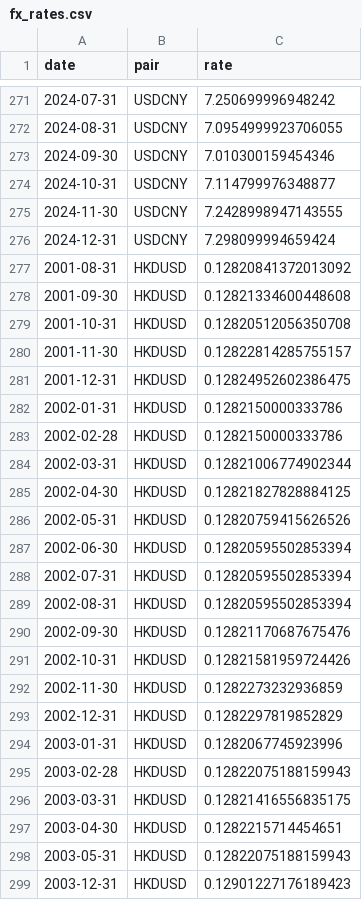
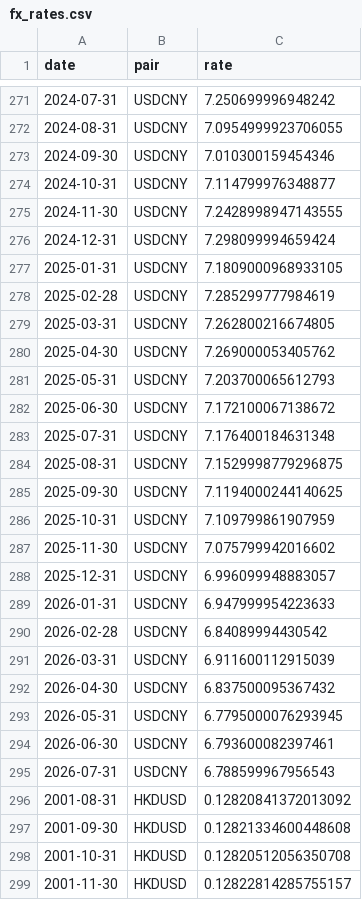
Before and after one commit to MarionLiew/global-asset-allocator, a CSV file: data/raw/fx/fx_rates.csv, drawn as a sheet; only a part is shown, gaps mark what is left out; the shorter side is filled out with more unchanged rows; the diff covers the shown part only; the diff names each change by its address in the sheet, - before the commit and + after, or states it on an @@ line.

```diff
--- a/data/raw/fx/fx_rates.csv
+++ b/data/raw/fx/fx_rates.csv
+row 277: 2025-01-31 | USDCNY | 7.1809000968933105
+row 278: 2025-02-28 | USDCNY | 7.285299777984619
+row 279: 2025-03-31 | USDCNY | 7.262800216674805
+row 280: 2025-04-30 | USDCNY | 7.269000053405762
+row 281: 2025-05-31 | USDCNY | 7.203700065612793
+row 282: 2025-06-30 | USDCNY | 7.172100067138672
+row 283: 2025-07-31 | USDCNY | 7.176400184631348
+row 284: 2025-08-31 | USDCNY | 7.1529998779296875
+row 285: 2025-09-30 | USDCNY | 7.1194000244140625
+row 286: 2025-10-31 | USDCNY | 7.109799861907959
+row 287: 2025-11-30 | USDCNY | 7.075799942016602
+row 288: 2025-12-31 | USDCNY | 6.996099948883057
+row 289: 2026-01-31 | USDCNY | 6.947999954223633
+row 290: 2026-02-28 | USDCNY | 6.84089994430542
+row 291: 2026-03-31 | USDCNY | 6.911600112915039
+row 292: 2026-04-30 | USDCNY | 6.837500095367432
+row 293: 2026-05-31 | USDCNY | 6.7795000076293945
+row 294: 2026-06-30 | USDCNY | 6.793600082397461
+row 295: 2026-07-31 | USDCNY | 6.788599967956543
```
Also changed, not shown: 19 added rows elsewhere in this file, data/raw/etf/CORP_BOND.csv, data/raw/etf/EM_BOND.csv, 13 other files.
